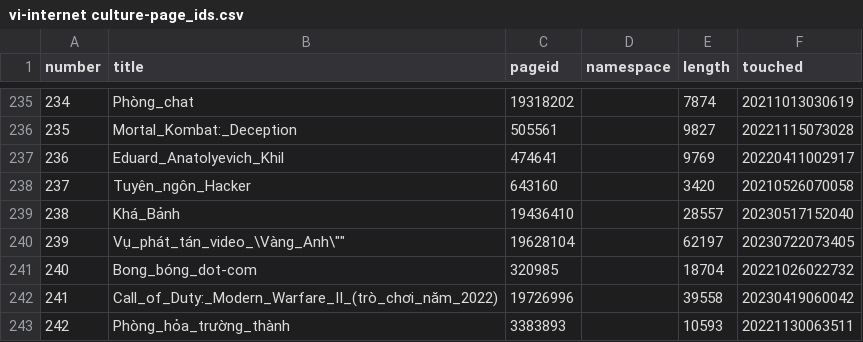
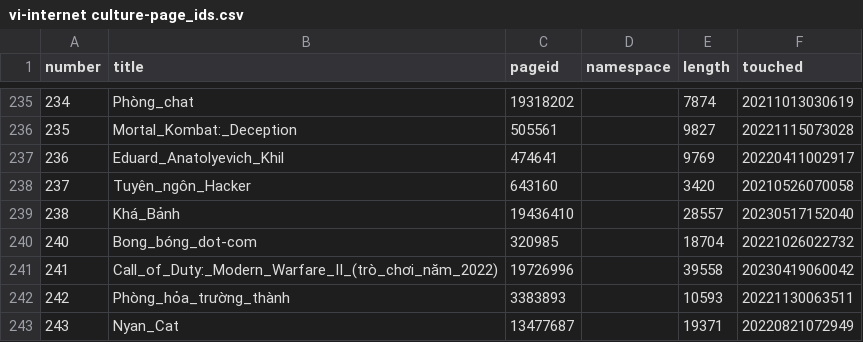
Before and after one commit to ahn-nath/Wikipedia---Translation-Imbalances, a CSV file: data/input/categories/pages-ids/vi-internet culture-page_ids.csv, drawn as a sheet; only a part is shown, gaps mark what is left out; the shorter side is filled out with more unchanged rows; the diff names each change by its address in the sheet, - before the commit and + after, or states it on an @@ line.

```diff
--- a/data/input/categories/pages-ids/vi-internet culture-page_ids.csv
+++ b/data/input/categories/pages-ids/vi-internet culture-page_ids.csv
-row 240: 239 | Vụ_phát_tán_video_\Vàng_Anh\"" | 19628104 |  | 62197 | 20230722073405
```
Also changed, not shown: data/input/categories/pages-ids/vi-linguistics-page_ids.csv, data/input/categories/pages-ids/vi-literature-page_ids.csv, 53 other files.
